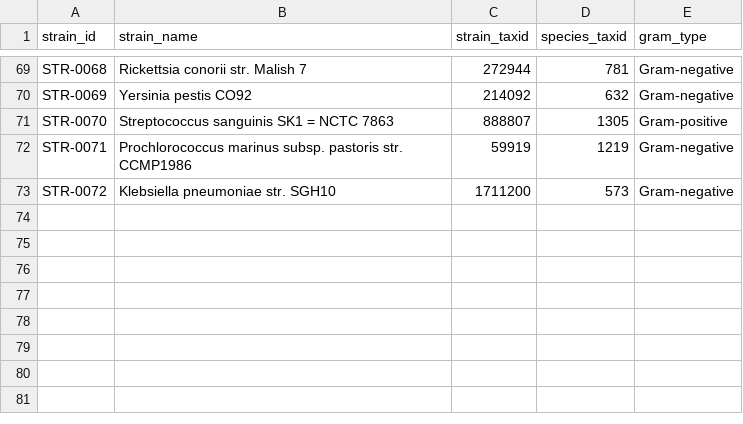
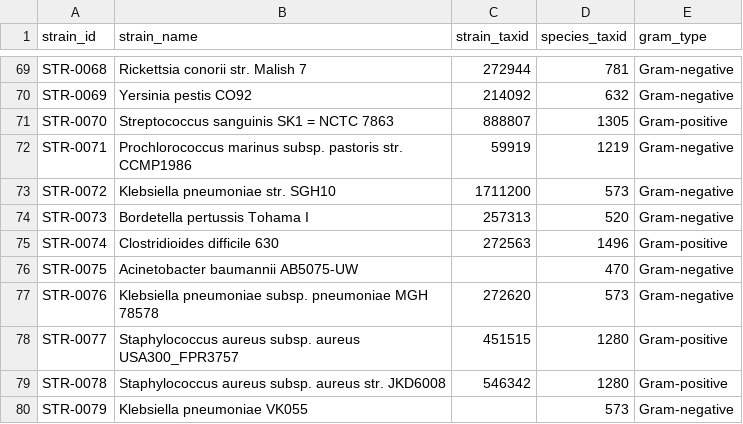
Before and after one commit to MartinGroisman/ProyectoBactericidas, a CSV file: db/csv/strain.csv, drawn as a sheet; only a part is shown, gaps mark what is left out.

```diff
--- a/db/csv/strain.csv
+++ b/db/csv/strain.csv
@@ -73 +73,8 @@ STR-0071,Prochlorococcus marinus subsp. pastoris str. CCMP1986,59919,1219,Gram-n
 STR-0072,Klebsiella pneumoniae str. SGH10,1711200,573,Gram-negative
+STR-0073,Bordetella pertussis Tohama I,257313,520,Gram-negative
+STR-0074,Clostridioides difficile 630,272563,1496,Gram-positive
+STR-0075,Acinetobacter baumannii AB5075-UW,,470,Gram-negative
+STR-0076,Klebsiella pneumoniae subsp. pneumoniae MGH 78578,272620,573,Gram-negative
+STR-0077,Staphylococcus aureus subsp. aureus USA300_FPR3757,451515,1280,Gram-positive
+STR-0078,Staphylococcus aureus subsp. aureus str. JKD6008,546342,1280,Gram-positive
+STR-0079,Klebsiella pneumoniae VK055,,573,Gram-negative
```
Also changed, not shown: db/csv/genome.csv, db/csv/genome_publication.csv, 44 other files.
